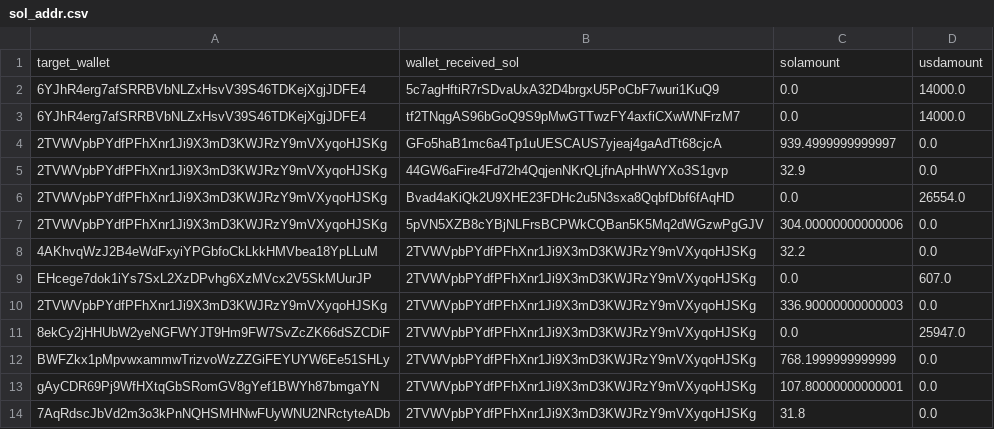
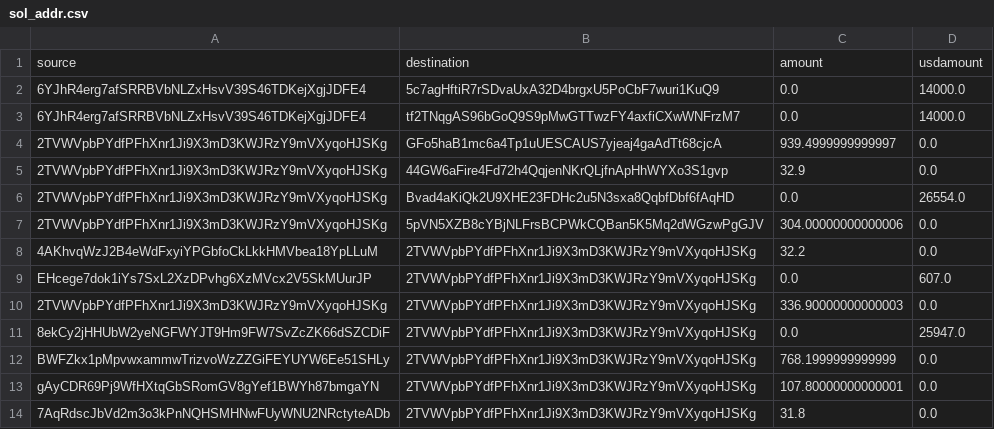
Before and after one commit to prasanna-ML-expert/jayind, a CSV file: sol_addr.csv, drawn as a sheet; removed rows and columns are numbered as before the commit, all else as after; the diff names each change by its address in the sheet, - before the commit and + after, or states it on an @@ line.

Commit message:
Update sol_addr.csv

```diff
--- a/sol_addr.csv
+++ b/sol_addr.csv
-row 1: target_wallet | wallet_received_sol | solamount | usdamount
+row 1: source | destination | amount | usdamount
```
